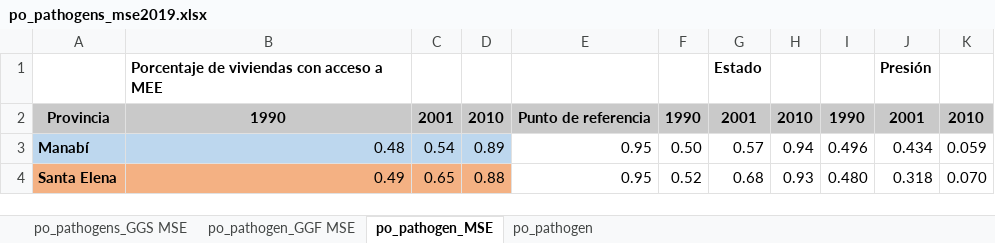
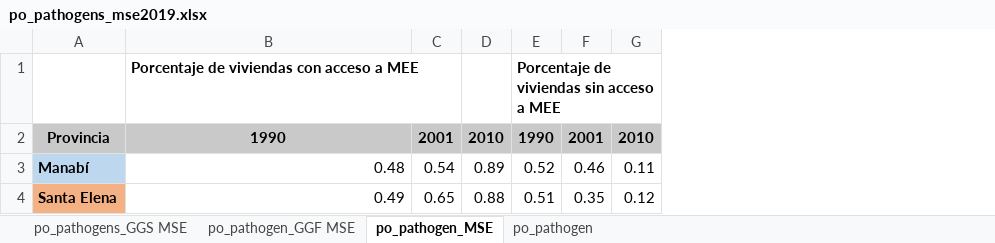
Before and after one commit to homodata/bsp, an Excel workbook: prep/_pressures/po_pathogens_mse2019.xlsx, sheet po_pathogen_MSE, drawn as a sheet; values as stored, in another font and other column widths than the file's, no borders; removed rows and columns are numbered as before the commit, all else as after; the diff names each change by its address in the sheet, - before the commit and + after, or states it on an @@ line.

Commit message:
po_pathogens layer updated

```diff
--- a/prep/_pressures/po_pathogens_mse2019.xlsx (sheet po_pathogen_MSE)
+++ b/prep/_pressures/po_pathogens_mse2019.xlsx (sheet po_pathogen_MSE)
-column E, rows 2-4: Punto de referencia | 0.95 | 0.95
-column G, rows 1-4: Estado | 2001 | 0.57 | 0.68
-column H, rows 2-4: 2010 | 0.94 | 0.93
-column I, rows 2-4: 1990 | 0.496 | 0.480
-column J, rows 1-4: Presión | 2001 | 0.434 | 0.318
-column K, rows 2-4: 2010 | 0.059 | 0.070
+column F, rows 2-4: 2001 | 0.46 | 0.35
+column G, rows 2-4: 2010 | 0.11 | 0.12
-E1: (empty)
+E1: Porcentaje de viviendas sin acceso a MEE
-B3:D3 fill: #BDD7EE
+B3:D3 fill: none
-E3: 0.50
+E3: 0.52
-B4:D4 fill: #F4B183
+B4:D4 fill: none
-E4: 0.52
+E4: 0.51
```
Also changed, not shown: sheet po_pathogen, charts or pictures, 1 other file.
